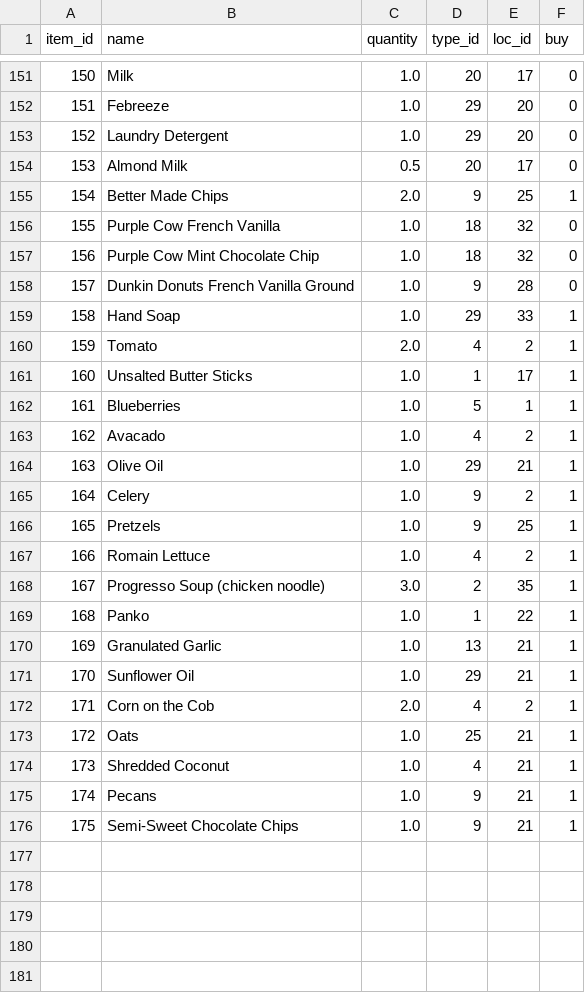
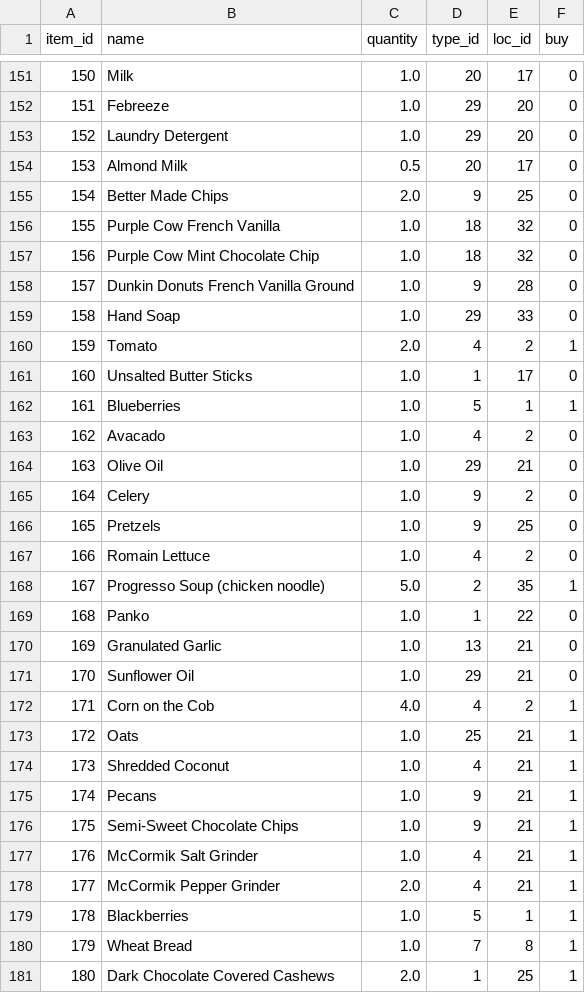
Before and after one commit to blester125/grocery-utils, a CSV file: data/items.csv, drawn as a sheet; only a part is shown, gaps mark what is left out; the diff covers the shown part only.

```diff
--- a/data/items.csv
+++ b/data/items.csv
@@ -154,3 +154,3 @@ item_id,name,quantity,type_id,loc_id,buy
 153,"Almond Milk",0.5,20,17,0
-154,"Better Made Chips",2.0,9,25,1
+154,"Better Made Chips",2.0,9,25,0
 155,"Purple Cow French Vanilla",1.0,18,32,0
@@ -158,16 +158,16 @@ item_id,name,quantity,type_id,loc_id,buy
 157,"Dunkin Donuts French Vanilla Ground",1.0,9,28,0
-158,"Hand Soap",1.0,29,33,1
+158,"Hand Soap",1.0,29,33,0
 159,Tomato,2.0,4,2,1
-160,"Unsalted Butter Sticks",1.0,1,17,1
+160,"Unsalted Butter Sticks",1.0,1,17,0
 161,Blueberries,1.0,5,1,1
-162,Avacado,1.0,4,2,1
-163,"Olive Oil",1.0,29,21,1
-164,Celery,1.0,9,2,1
-165,Pretzels,1.0,9,25,1
-166,"Romain Lettuce",1.0,4,2,1
-167,"Progresso Soup (chicken noodle)",3.0,2,35,1
-168,Panko,1.0,1,22,1
-169,"Granulated Garlic",1.0,13,21,1
-170,"Sunflower Oil",1.0,29,21,1
-171,"Corn on the Cob",2.0,4,2,1
+162,Avacado,1.0,4,2,0
+163,"Olive Oil",1.0,29,21,0
+164,Celery,1.0,9,2,0
+165,Pretzels,1.0,9,25,0
+166,"Romain Lettuce",1.0,4,2,0
+167,"Progresso Soup (chicken noodle)",5.0,2,35,1
+168,Panko,1.0,1,22,0
+169,"Granulated Garlic",1.0,13,21,0
+170,"Sunflower Oil",1.0,29,21,0
+171,"Corn on the Cob",4.0,4,2,1
 172,Oats,1.0,25,21,1
@@ -176 +176,6 @@ item_id,name,quantity,type_id,loc_id,buy
 175,"Semi-Sweet Chocolate Chips",1.0,9,21,1
+176,"McCormik Salt Grinder",1.0,4,21,1
+177,"McCormik Pepper Grinder",2.0,4,21,1
+178,Blackberries,1.0,5,1,1
+179,"Wheat Bread",1.0,7,8,1
+180,"Dark Chocolate Covered Cashews",2.0,1,25,1
```
Also changed, not shown: 6 added rows and 29 edited cells elsewhere in this file, 1 other file.
